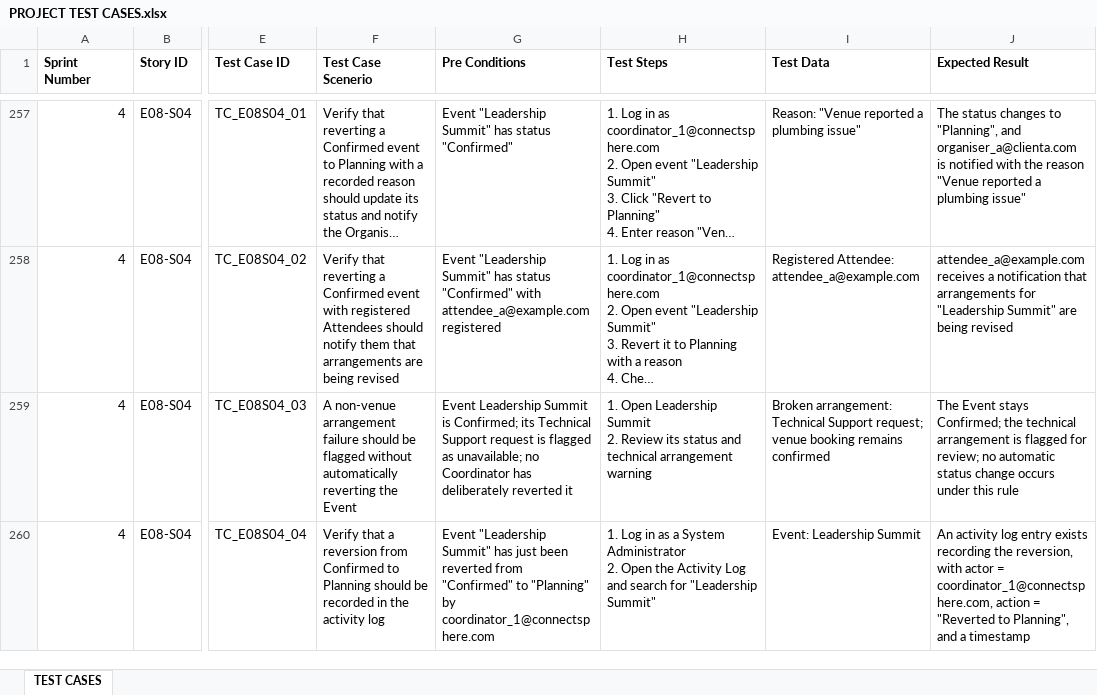
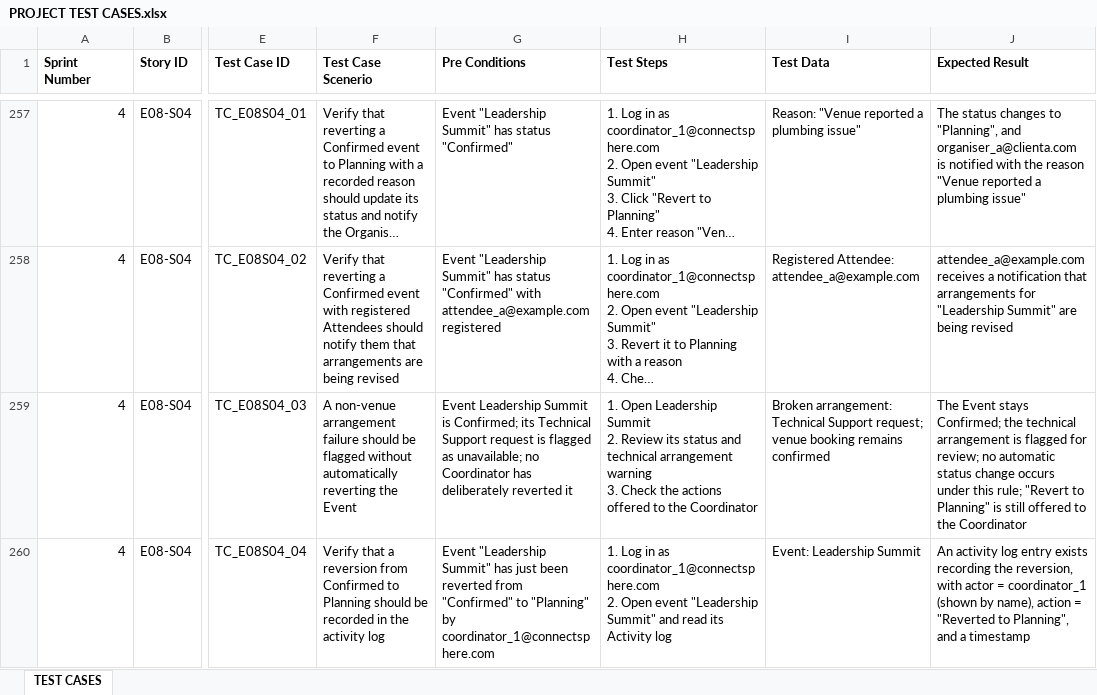
Before and after one commit to hongyime/sgConnectSphere2026, an Excel workbook: docs/testing/PROJECT TEST CASES.xlsx, sheet TEST CASES, drawn as a sheet; only a part is shown, gaps mark what is left out; long unchanged cells end in …; values as stored, in another font and other column widths than the file's, no borders; ↵ is a line break in a cell; the diff covers the shown part only; the diff names each change by its address in the sheet, - before the commit and + after, or states it on an @@ line.

Commit message:
docs(testing): align the E08-S04 test cases with the acceptance criteria (SCRUM-235)
- TC_E08S04_05: drop the leftover second version (manual "Submit for safety
  check"), which contradicted Scenario 4 and filled the exported row; the case
  now also reads the Activity log for the kept earlier approval.
- TC_E08S04_03: check "Revert to Planning" is still offered (Scenario 3), in
  the case, the guide and the Playwright test.
- TC_E08S04_04: read the Coordinator's Activity log; the app has no System
  Administrator role.
- Click-through: steps B-5 and C-9. Test cases re-exported (CAA 311026).
- Handoff: E08-S06 interactions for its builder.

```diff
--- a/docs/testing/PROJECT TEST CASES.xlsx (sheet TEST CASES)
+++ b/docs/testing/PROJECT TEST CASES.xlsx (sheet TEST CASES)
-H259 (Test Steps): …arrangement warning
+H259 (Test Steps): …arrangement warning ↵ 3. Check the actions offered to the Coordinator
-J259 (Expected Result): …under this rule
+J259 (Expected Result): …under this rule; "Revert to Planning" is still offered to the Coordinator
-H260 (Test Steps): …in as a System Administrator ↵ 2. Open the Activity Log and search for "Leadership Summit"
+H260 (Test Steps): …in as coordinator_1@connectsphere.com ↵ 2. Open event "Leadership Summit" and read its Activity log
-J260 (Expected Result): …actor = coordinator_1@connectsphere.com, action =…
+J260 (Expected Result): …actor = coordinator_1 (shown by name), action =…
```
Also changed, not shown: 4 edited cells elsewhere in this sheet, 5 other files.
